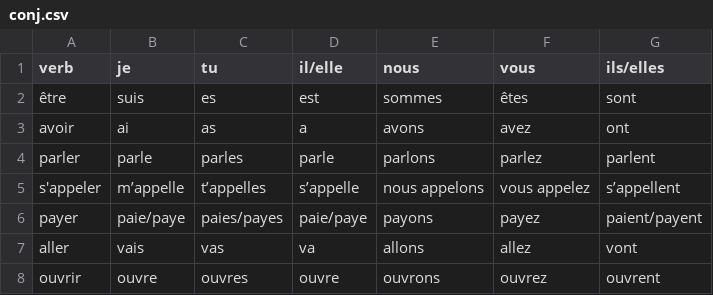
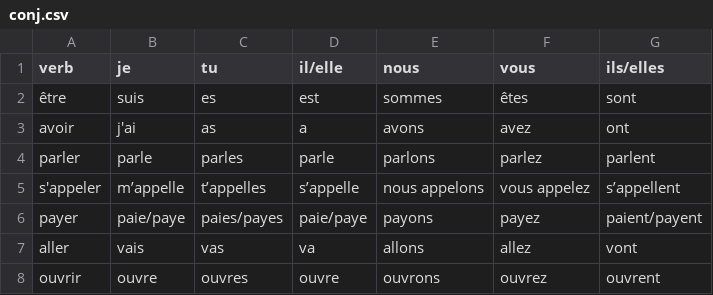
Before and after one commit to AD-120/garyConjugaisons3, a CSV file: conj.csv, drawn as a sheet; only a part is shown.

Commit message:
Update conj.csv

```diff
--- a/conj.csv
+++ b/conj.csv
@@ -2,3 +2,3 @@ verb,je,tu,il/elle,nous,vous,ils/elles
 être,suis,es,est,sommes,êtes,sont
-avoir,ai,as,a,avons,avez,ont
+avoir,j'ai,as,a,avons,avez,ont
 parler,parle,parles,parle,parlons,parlez,parlent
```
